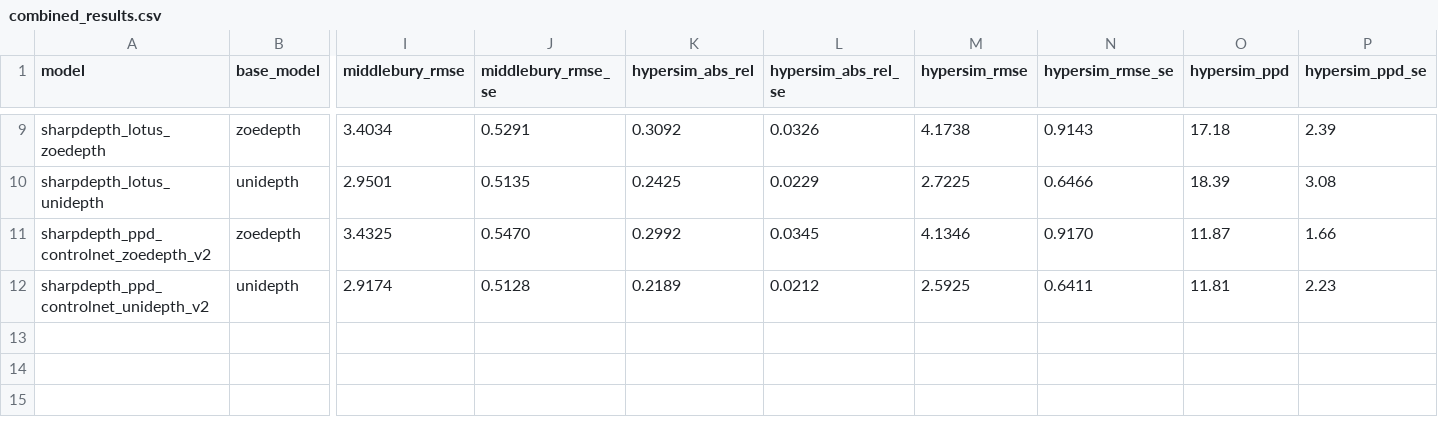
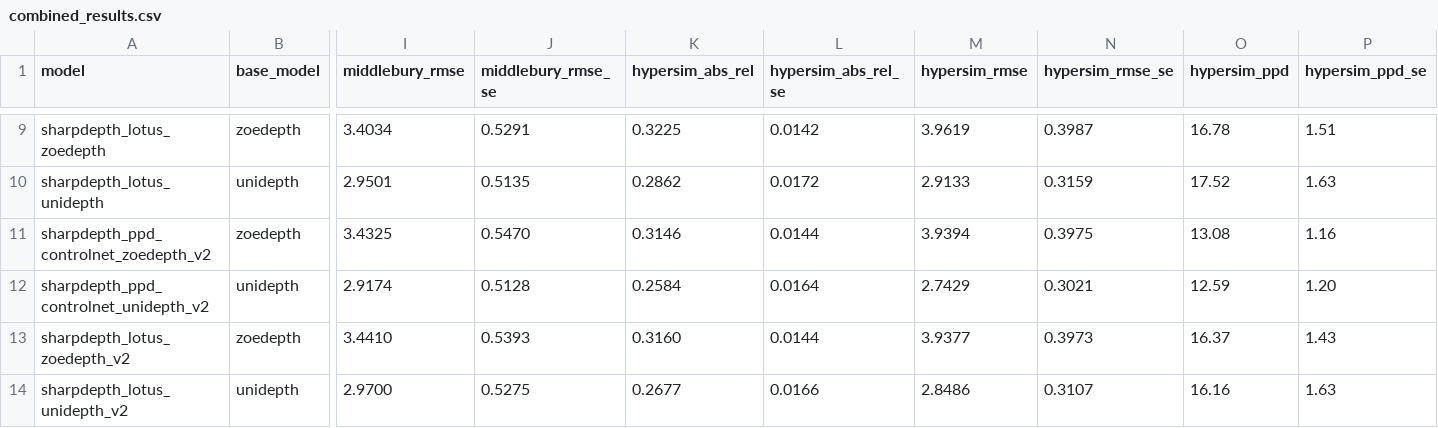
Before and after one commit to anthonyceponis/mvp-depth-refinement, a CSV file: combined_results.csv, drawn as a sheet; only a part is shown, gaps mark what is left out; rows hold the shown columns only; the diff covers the shown part only; the diff names each change by its address in the sheet, - before the commit and + after, or states it on an @@ line.

Commit message:
add lotsa results and rel RMSE from final round of evals!

```diff
--- a/combined_results.csv
+++ b/combined_results.csv
-K9 (hypersim_abs_rel): 0.3092
+K9 (hypersim_abs_rel): 0.3225
-L9 (hypersim_abs_rel_se): 0.0326
+L9 (hypersim_abs_rel_se): 0.0142
-M9 (hypersim_rmse): 4.1738
+M9 (hypersim_rmse): 3.9619
-N9 (hypersim_rmse_se): 0.9143
+N9 (hypersim_rmse_se): 0.3987
-O9 (hypersim_ppd): 17.18
+O9 (hypersim_ppd): 16.78
-P9 (hypersim_ppd_se): 2.39
+P9 (hypersim_ppd_se): 1.51
-K10 (hypersim_abs_rel): 0.2425
+K10 (hypersim_abs_rel): 0.2862
-L10 (hypersim_abs_rel_se): 0.0229
+L10 (hypersim_abs_rel_se): 0.0172
-M10 (hypersim_rmse): 2.7225
+M10 (hypersim_rmse): 2.9133
-N10 (hypersim_rmse_se): 0.6466
+N10 (hypersim_rmse_se): 0.3159
-O10 (hypersim_ppd): 18.39
+O10 (hypersim_ppd): 17.52
-P10 (hypersim_ppd_se): 3.08
+P10 (hypersim_ppd_se): 1.63
-K11 (hypersim_abs_rel): 0.2992
+K11 (hypersim_abs_rel): 0.3146
-L11 (hypersim_abs_rel_se): 0.0345
+L11 (hypersim_abs_rel_se): 0.0144
-M11 (hypersim_rmse): 4.1346
+M11 (hypersim_rmse): 3.9394
-N11 (hypersim_rmse_se): 0.9170
+N11 (hypersim_rmse_se): 0.3975
-O11 (hypersim_ppd): 11.87
+O11 (hypersim_ppd): 13.08
-P11 (hypersim_ppd_se): 1.66
+P11 (hypersim_ppd_se): 1.16
-K12 (hypersim_abs_rel): 0.2189
+K12 (hypersim_abs_rel): 0.2584
-L12 (hypersim_abs_rel_se): 0.0212
+L12 (hypersim_abs_rel_se): 0.0164
-M12 (hypersim_rmse): 2.5925
+M12 (hypersim_rmse): 2.7429
-N12 (hypersim_rmse_se): 0.6411
+N12 (hypersim_rmse_se): 0.3021
-O12 (hypersim_ppd): 11.81
+O12 (hypersim_ppd): 12.59
-P12 (hypersim_ppd_se): 2.23
+P12 (hypersim_ppd_se): 1.20
+row 13: sharpdepth_lotus_zoedepth_v2 | zoedepth | 3.4410 | 0.5393 | 0.3160 | 0.0144 | 3.9377 | 0.3973 | 16.37 | 1.43
+row 14: sharpdepth_lotus_unidepth_v2 | unidepth | 2.9700 | 0.5275 | 0.2677 | 0.0166 | 2.8486 | 0.3107 | 16.16 | 1.63
```
Also changed, not shown: 30 edited cells elsewhere in this file, 5 other files.
